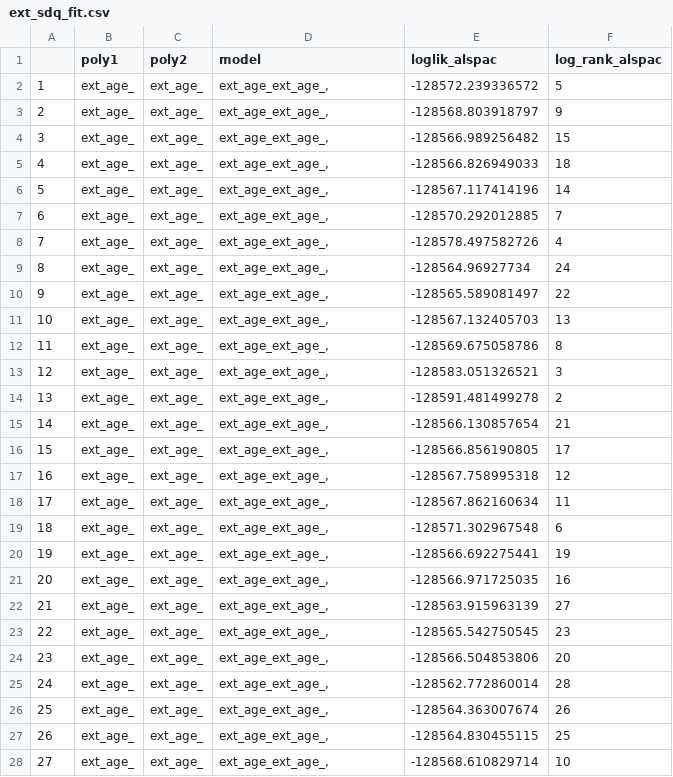
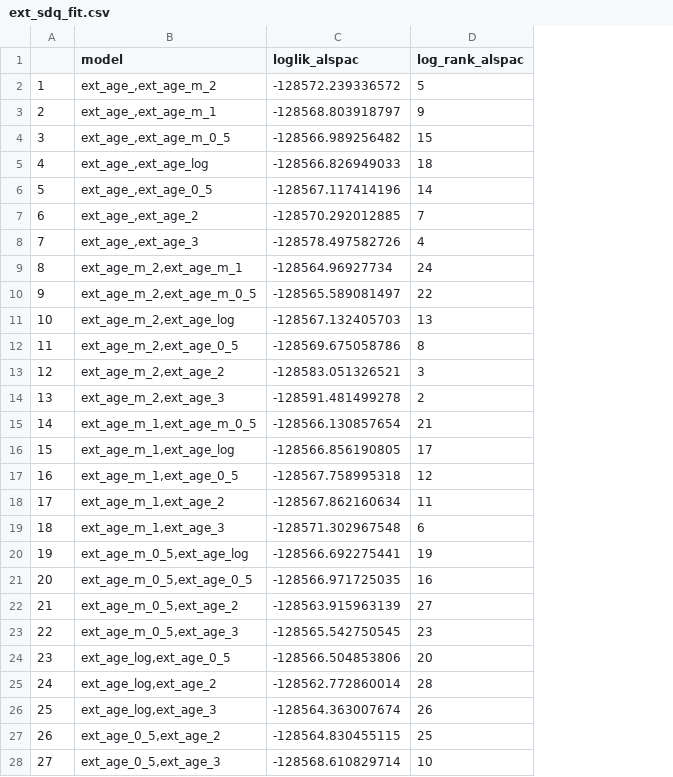
Before and after one commit to lifecycle-project/wp6-traj-ineq, a CSV file: ext_sdq_fit.csv, drawn as a sheet; only a part is shown; removed rows and columns are numbered as before the commit, all else as after; the diff covers the shown part only; the diff names each change by its address in the sheet, - before the commit and + after, or states it on an @@ line.

```diff
--- a/ext_sdq_fit.csv
+++ b/ext_sdq_fit.csv
-column B (poly1), rows 2-28: all ext_age_
-column C (poly2), rows 2-28: all ext_age_
-B2 (model): ext_age_ext_age_,
+B2 (model): ext_age_,ext_age_m_2
-B3 (model): ext_age_ext_age_,
+B3 (model): ext_age_,ext_age_m_1
-B4 (model): ext_age_ext_age_,
+B4 (model): ext_age_,ext_age_m_0_5
-B5 (model): ext_age_ext_age_,
+B5 (model): ext_age_,ext_age_log
-B6 (model): ext_age_ext_age_,
+B6 (model): ext_age_,ext_age_0_5
-B7 (model): ext_age_ext_age_,
+B7 (model): ext_age_,ext_age_2
-B8 (model): ext_age_ext_age_,
+B8 (model): ext_age_,ext_age_3
-B9 (model): ext_age_ext_age_,
+B9 (model): ext_age_m_2,ext_age_m_1
-B10 (model): ext_age_ext_age_,
+B10 (model): ext_age_m_2,ext_age_m_0_5
-B11 (model): ext_age_ext_age_,
+B11 (model): ext_age_m_2,ext_age_log
-B12 (model): ext_age_ext_age_,
+B12 (model): ext_age_m_2,ext_age_0_5
-B13 (model): ext_age_ext_age_,
+B13 (model): ext_age_m_2,ext_age_2
-B14 (model): ext_age_ext_age_,
+B14 (model): ext_age_m_2,ext_age_3
-B15 (model): ext_age_ext_age_,
+B15 (model): ext_age_m_1,ext_age_m_0_5
-B16 (model): ext_age_ext_age_,
+B16 (model): ext_age_m_1,ext_age_log
-B17 (model): ext_age_ext_age_,
+B17 (model): ext_age_m_1,ext_age_0_5
-B18 (model): ext_age_ext_age_,
+B18 (model): ext_age_m_1,ext_age_2
-B19 (model): ext_age_ext_age_,
+B19 (model): ext_age_m_1,ext_age_3
-B20 (model): ext_age_ext_age_,
+B20 (model): ext_age_m_0_5,ext_age_log
-B21 (model): ext_age_ext_age_,
+B21 (model): ext_age_m_0_5,ext_age_0_5
-B22 (model): ext_age_ext_age_,
+B22 (model): ext_age_m_0_5,ext_age_2
-B23 (model): ext_age_ext_age_,
+B23 (model): ext_age_m_0_5,ext_age_3
-B24 (model): ext_age_ext_age_,
+B24 (model): ext_age_log,ext_age_0_5
-B25 (model): ext_age_ext_age_,
+B25 (model): ext_age_log,ext_age_2
-B26 (model): ext_age_ext_age_,
+B26 (model): ext_age_log,ext_age_3
-B27 (model): ext_age_ext_age_,
+B27 (model): ext_age_0_5,ext_age_2
-B28 (model): ext_age_ext_age_,
+B28 (model): ext_age_0_5,ext_age_3
```
Also changed, not shown: 1 edited cell elsewhere in this file, int_sdq_fit.csv.
